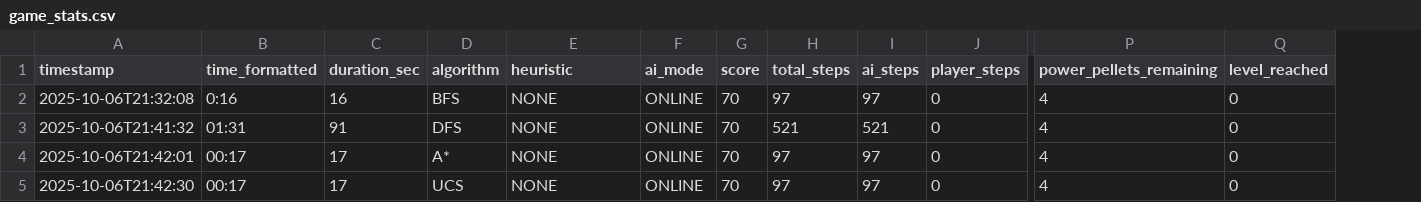
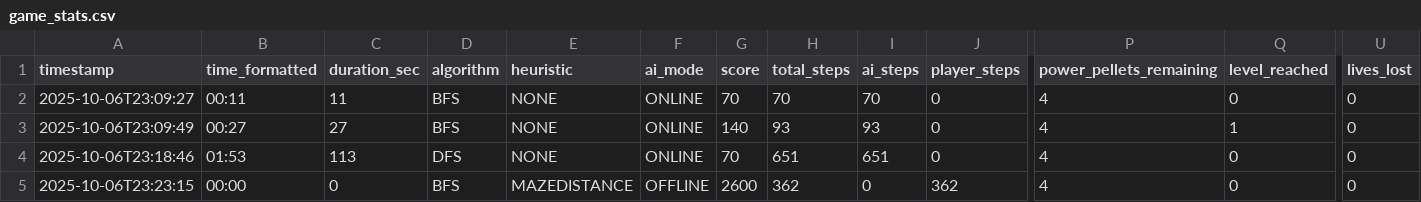
Before and after one commit to nvbao117/GamePacman, a CSV file: stats/game_stats.csv, drawn as a sheet; only a part is shown, gaps mark what is left out; removed rows and columns are numbered as before the commit, all else as after; rows hold the shown columns only; the diff names each change by its address in the sheet, - before the commit and + after, or states it on an @@ line.

```diff
--- a/stats/game_stats.csv
+++ b/stats/game_stats.csv
+column U (lives_lost), rows 2-4: all 0
-row 2: 2025-10-06T21:32:08 | 0:16 | 16 | BFS | NONE | ONLINE | 70 | 97 | 97 | 0 | 4 | 0
-A2 (timestamp): 2025-10-06T21:41:32
+A2 (timestamp): 2025-10-06T23:09:27
-B2 (time_formatted): 01:31
+B2 (time_formatted): 00:11
-C2 (duration_sec): 91
+C2 (duration_sec): 11
-D2 (algorithm): DFS
+D2 (algorithm): BFS
-H2 (total_steps): 521
+H2 (total_steps): 70
-I2 (ai_steps): 521
+I2 (ai_steps): 70
-A3 (timestamp): 2025-10-06T21:42:01
+A3 (timestamp): 2025-10-06T23:09:49
-B3 (time_formatted): 00:17
+B3 (time_formatted): 00:27
-C3 (duration_sec): 17
+C3 (duration_sec): 27
-D3 (algorithm): A*
+D3 (algorithm): BFS
-G3 (score): 70
+G3 (score): 140
-H3 (total_steps): 97
+H3 (total_steps): 93
-I3 (ai_steps): 97
+I3 (ai_steps): 93
-Q3 (level_reached): 0
+Q3 (level_reached): 1
-A4 (timestamp): 2025-10-06T21:42:30
+A4 (timestamp): 2025-10-06T23:18:46
-B4 (time_formatted): 00:17
+B4 (time_formatted): 01:53
-C4 (duration_sec): 17
+C4 (duration_sec): 113
-D4 (algorithm): UCS
+D4 (algorithm): DFS
-H4 (total_steps): 97
+H4 (total_steps): 651
-I4 (ai_steps): 97
+I4 (ai_steps): 651
+row 5: 2025-10-06T23:23:15 | 00:00 | 0 | BFS | MAZEDISTANCE | OFFLINE | 2600 | 362 | 0 | 362 | 4 | 0 | 0
```
Also changed, not shown: 9 other files.
